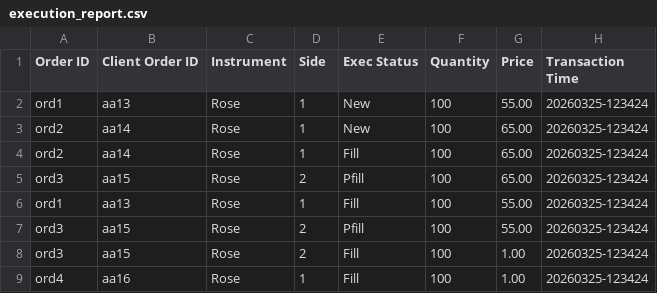
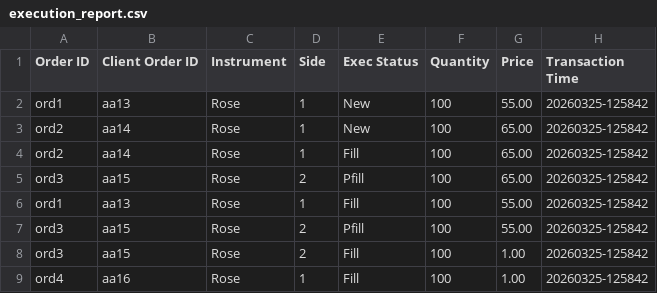
Before and after one commit to WimukthiMadushan/LSEG-Flower-Exchange, a CSV file: Data/execution_report.csv, drawn as a sheet.

Commit message:
Refactor order book to price-level map
Replace flat order lists with a price-level map to preserve price-time priority and simplify matching. OrderBookSide now stores map<double, list<Order>> (added <map>) and insertOrder appends orders into the per-price FIFO list. OrderBook matching/printing logic updated to iterate price levels and lists (use rbegin for buys), simplify processOrder to always call matchOrder, and improve isMatchingOrder to check top price levels efficiently. Match routines now operate on per-price lists, adjust quantities, erase empty lists/levels, and produce FilledOrder entries. Minor cleanup in ExchangeSystem (use vector and string aliases) and updated execution_report.csv timestamps.

```diff
--- a/Data/execution_report.csv
+++ b/Data/execution_report.csv
@@ -1,9 +1,9 @@
 Order ID,Client Order ID,Instrument,Side,Exec Status,Quantity,Price,Transaction Time
-ord1,aa13,Rose,1,New,100,55.00,20260325-123424
-ord2,aa14,Rose,1,New,100,65.00,20260325-123424
-ord2,aa14,Rose,1,Fill,100,65.00,20260325-123424
-ord3,aa15,Rose,2,Pfill,100,65.00,20260325-123424
-ord1,aa13,Rose,1,Fill,100,55.00,20260325-123424
-ord3,aa15,Rose,2,Pfill,100,55.00,20260325-123424
-ord3,aa15,Rose,2,Fill,100,1.00,20260325-123424
-ord4,aa16,Rose,1,Fill,100,1.00,20260325-123424
+ord1,aa13,Rose,1,New,100,55.00,20260325-125842
+ord2,aa14,Rose,1,New,100,65.00,20260325-125842
+ord2,aa14,Rose,1,Fill,100,65.00,20260325-125842
+ord3,aa15,Rose,2,Pfill,100,65.00,20260325-125842
+ord1,aa13,Rose,1,Fill,100,55.00,20260325-125842
+ord3,aa15,Rose,2,Pfill,100,55.00,20260325-125842
+ord3,aa15,Rose,2,Fill,100,1.00,20260325-125842
+ord4,aa16,Rose,1,Fill,100,1.00,20260325-125842
```
Also changed, not shown: 4 other files.
